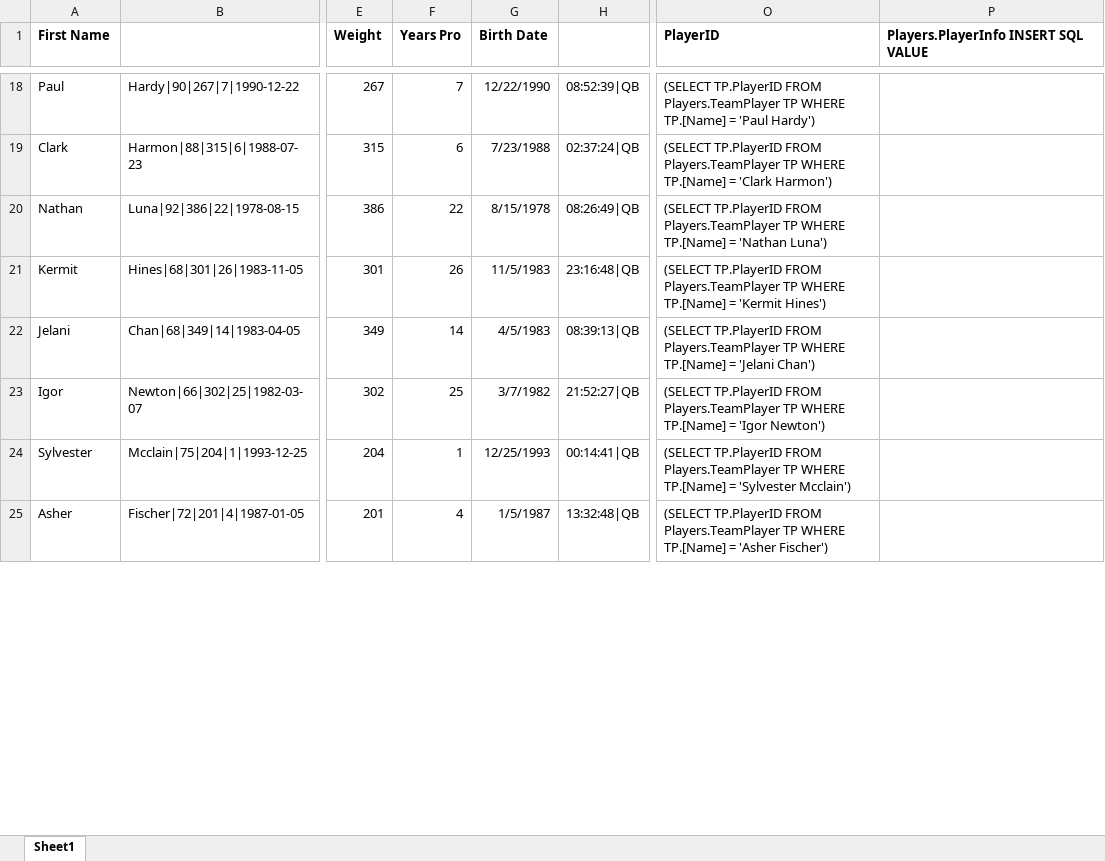
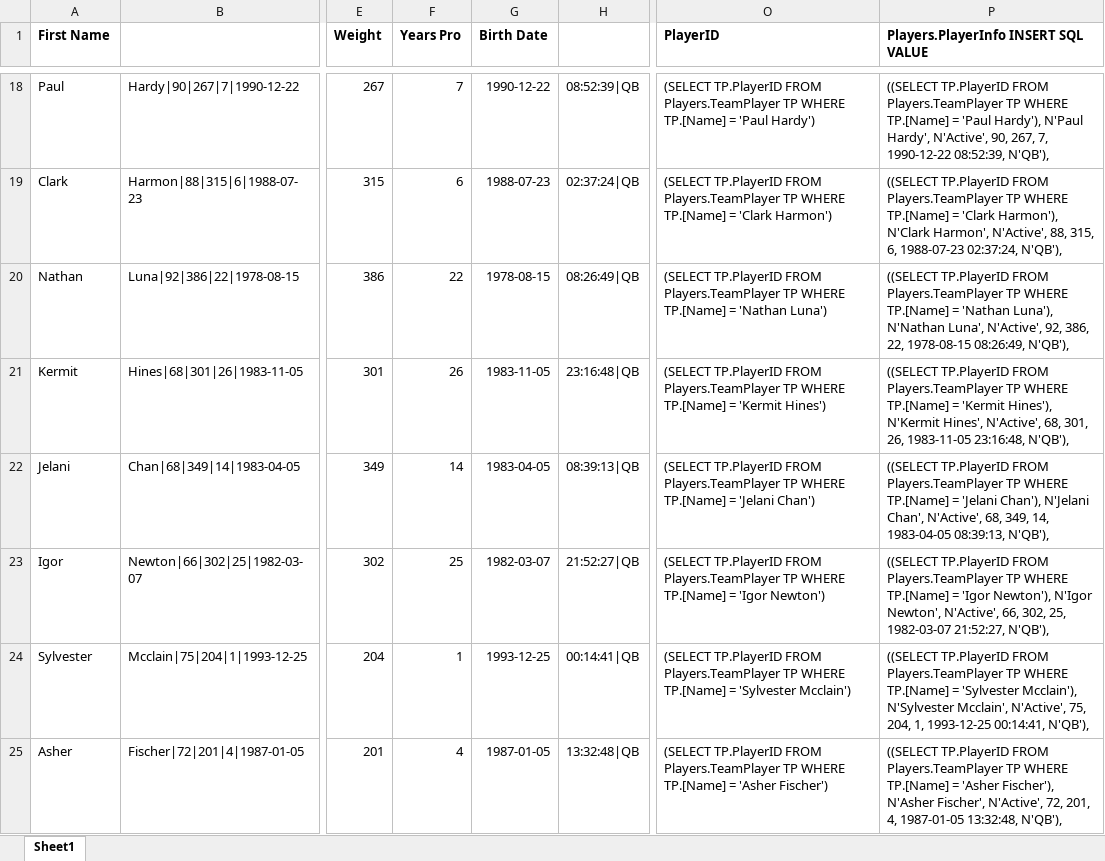
Before and after one commit to adkunkel/TEAM5_560, an Excel workbook: Player Info with Teams Spreadsheet.xlsx, sheet Sheet1, drawn as a sheet; only a part is shown, gaps mark what is left out; values as stored, in another font and other column widths than the file's, no borders; the diff covers the shown part only; the diff names each change by its address in the sheet, - before the commit and + after, or states it on an @@ line.

```diff
--- a/Player Info with Teams Spreadsheet.xlsx (sheet Sheet1)
+++ b/Player Info with Teams Spreadsheet.xlsx (sheet Sheet1)
-G18 (Birth Date): 12/22/1990
+G18 (Birth Date): 1990-12-22
-P18: (empty)
+P18: ((SELECT TP.PlayerID FROM Players.TeamPlayer TP WHERE TP.[Name] = 'Paul Hardy'), N'Paul Hardy', N'Active', 90, 267, 7, 1990-12-22 08:52:39, N'QB'),
-G19 (Birth Date): 7/23/1988
+G19 (Birth Date): 1988-07-23
-P19: (empty)
+P19: ((SELECT TP.PlayerID FROM Players.TeamPlayer TP WHERE TP.[Name] = 'Clark Harmon'), N'Clark Harmon', N'Active', 88, 315, 6, 1988-07-23 02:37:24, N'QB'),
-G20 (Birth Date): 8/15/1978
+G20 (Birth Date): 1978-08-15
-P20: (empty)
+P20: ((SELECT TP.PlayerID FROM Players.TeamPlayer TP WHERE TP.[Name] = 'Nathan Luna'), N'Nathan Luna', N'Active', 92, 386, 22, 1978-08-15 08:26:49, N'QB'),
-G21 (Birth Date): 11/5/1983
+G21 (Birth Date): 1983-11-05
-P21: (empty)
+P21: ((SELECT TP.PlayerID FROM Players.TeamPlayer TP WHERE TP.[Name] = 'Kermit Hines'), N'Kermit Hines', N'Active', 68, 301, 26, 1983-11-05 23:16:48, N'QB'),
-G22 (Birth Date): 4/5/1983
+G22 (Birth Date): 1983-04-05
-P22: (empty)
+P22: ((SELECT TP.PlayerID FROM Players.TeamPlayer TP WHERE TP.[Name] = 'Jelani Chan'), N'Jelani Chan', N'Active', 68, 349, 14, 1983-04-05 08:39:13, N'QB'),
-G23 (Birth Date): 3/7/1982
+G23 (Birth Date): 1982-03-07
-P23: (empty)
+P23: ((SELECT TP.PlayerID FROM Players.TeamPlayer TP WHERE TP.[Name] = 'Igor Newton'), N'Igor Newton', N'Active', 66, 302, 25, 1982-03-07 21:52:27, N'QB'),
-G24 (Birth Date): 12/25/1993
+G24 (Birth Date): 1993-12-25
-P24: (empty)
+P24: ((SELECT TP.PlayerID FROM Players.TeamPlayer TP WHERE TP.[Name] = 'Sylvester Mcclain'), N'Sylvester Mcclain', N'Active', 75, 204, 1, 1993-12-25 00:14:41, N'QB'),
-G25 (Birth Date): 1/5/1987
+G25 (Birth Date): 1987-01-05
-P25: (empty)
+P25: ((SELECT TP.PlayerID FROM Players.TeamPlayer TP WHERE TP.[Name] = 'Asher Fischer'), N'Asher Fischer', N'Active', 72, 201, 4, 1987-01-05 13:32:48, N'QB'),
```
Also changed, not shown: 984 edited cells elsewhere in this sheet, NFL 2019 Schedule.xlsx, 1 other file.
